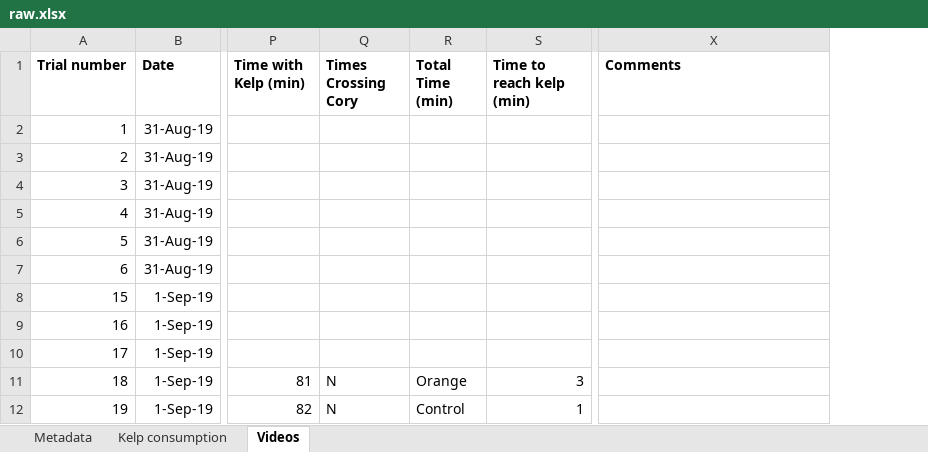
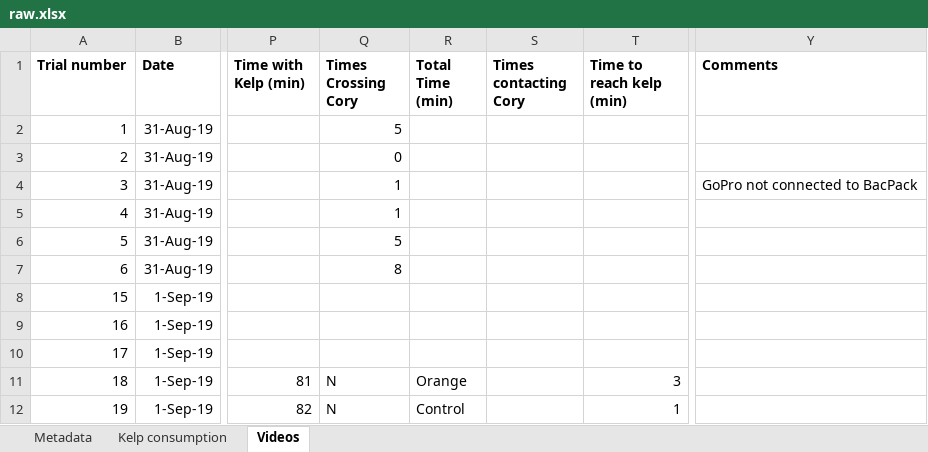
Before and after one commit to ameliaritger/Ritger-2019-Corynactis-urchin-deterrence, an Excel workbook: data/raw.xlsx, sheet Videos, drawn as a sheet; only a part is shown, gaps mark what is left out; values as stored, in another font and other column widths than the file's, no borders; addresses are those after the commit; the diff names each change by its address in the sheet, - before the commit and + after, or states it on an @@ line.

Commit message:
Some video analysis

```diff
--- a/data/raw.xlsx (sheet Videos)
+++ b/data/raw.xlsx (sheet Videos)
+column S (Times contacting Cory), empty
-Q2 (Times Crossing Cory): (empty)
+Q2 (Times Crossing Cory): 5
-Q3 (Times Crossing Cory): (empty)
+Q3 (Times Crossing Cory): 0
-Q4:Q5 (Times Crossing Cory): (empty)
+Q4:Q5 (Times Crossing Cory): 1
-Y4 (Comments): (empty)
+Y4 (Comments): GoPro not connected to BacPack
-Q6 (Times Crossing Cory): (empty)
+Q6 (Times Crossing Cory): 5
-Q7 (Times Crossing Cory): (empty)
+Q7 (Times Crossing Cory): 8
```
